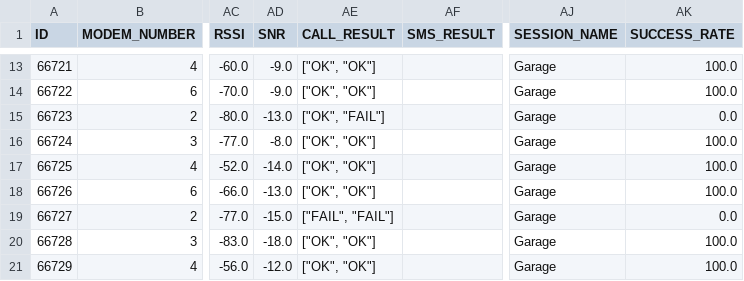
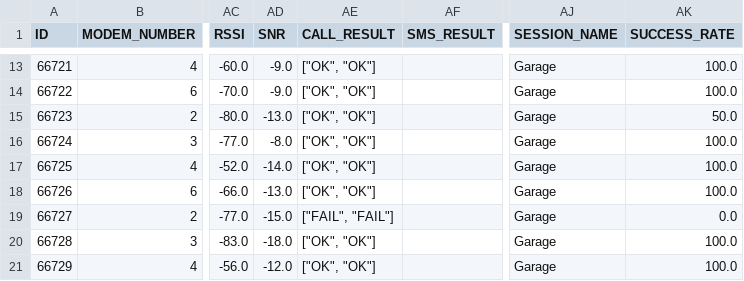
Before and after one commit to yonidon/simbox_web_tester, a CSV file: uploads/simbox_events3.csv, drawn as a sheet; only a part is shown, gaps mark what is left out; the diff names each change by its address in the sheet, - before the commit and + after, or states it on an @@ line.

```diff
--- a/uploads/simbox_events3.csv
+++ b/uploads/simbox_events3.csv
-AE15 (CALL_RESULT): ["OK", "FAIL"]
+AE15 (CALL_RESULT): ["OK", "OK"]
-AK15 (SUCCESS_RATE): 0.0
+AK15 (SUCCESS_RATE): 50.0
```
Also changed, not shown: 1 other file.
